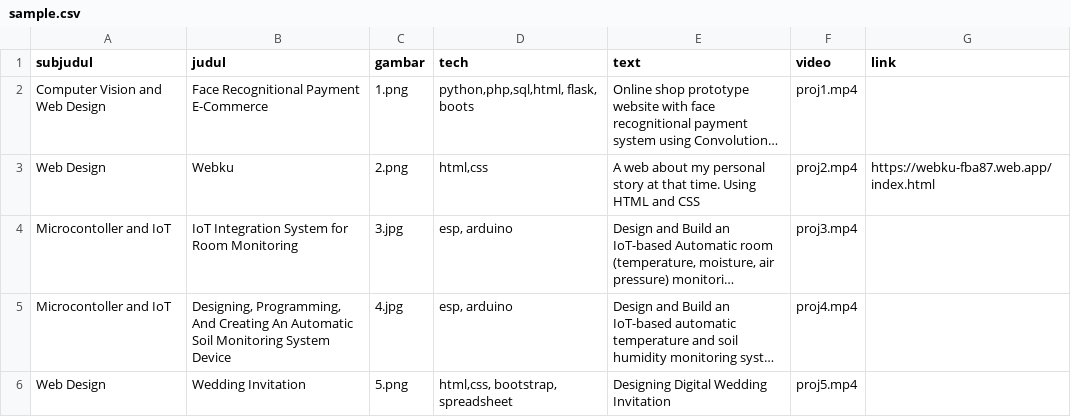
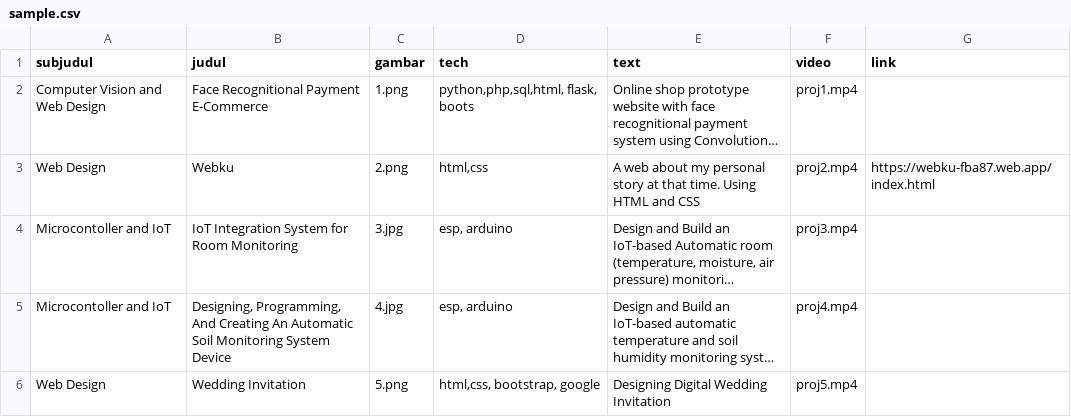
Before and after one commit to nocturne47/frontend, a CSV file: public/sample.csv, drawn as a sheet; long unchanged cells end in …; the diff names each change by its address in the sheet, - before the commit and + after, or states it on an @@ line.

```diff
--- a/public/sample.csv
+++ b/public/sample.csv
-D6 (tech): html,css, bootstrap, spreadsheet
+D6 (tech): html,css, bootstrap, google
```
Also changed, not shown: 1 other file.
